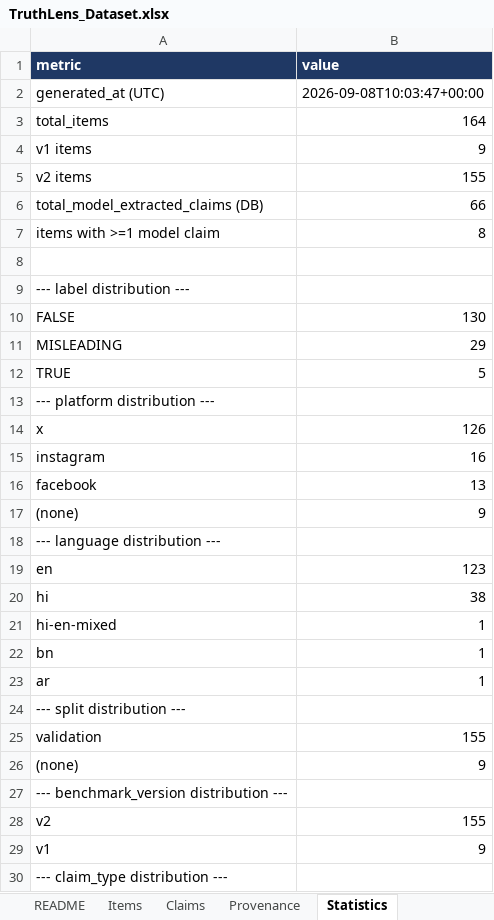
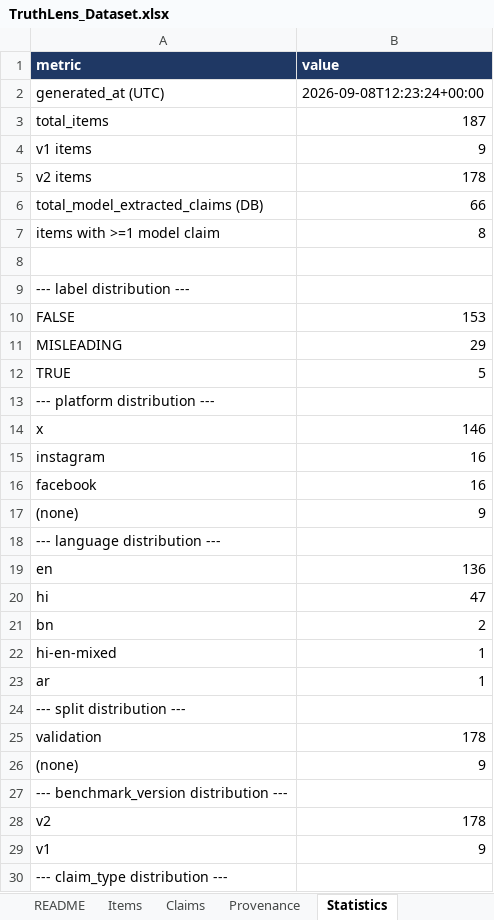
Before and after one commit to Geek-ASR/truthlens, an Excel workbook: research/dataset/TruthLens_Dataset.xlsx, sheet Statistics, drawn as a sheet; only a part is shown; values as stored, in another font and other column widths than the file's, no borders; removed rows and columns are numbered as before the commit, all else as after; the diff covers the shown part only; the diff names each change by its address in the sheet, - before the commit and + after, or states it on an @@ line.

```diff
--- a/research/dataset/TruthLens_Dataset.xlsx (sheet Statistics)
+++ b/research/dataset/TruthLens_Dataset.xlsx (sheet Statistics)
-B2 (value): 2026-09-08T10:03:47+00:00
+B2 (value): 2026-09-08T12:23:24+00:00
-B3 (value): 164
+B3 (value): 187
-B5 (value): 155
+B5 (value): 178
-B10 (value): 130
+B10 (value): 153
-B14 (value): 126
+B14 (value): 146
-B16 (value): 13
+B16 (value): 16
-B19 (value): 123
+B19 (value): 136
-B20 (value): 38
+B20 (value): 47
+row 21: bn | 2
-row 22: bn | 1
-B25 (value): 155
+B25 (value): 178
-B28 (value): 155
+B28 (value): 178
```
Also changed, not shown: 19 edited cells elsewhere in this sheet, sheet Items, sheet Claims, sheet Provenance, sheet VersionHistory, sheet README, 3 other files.
